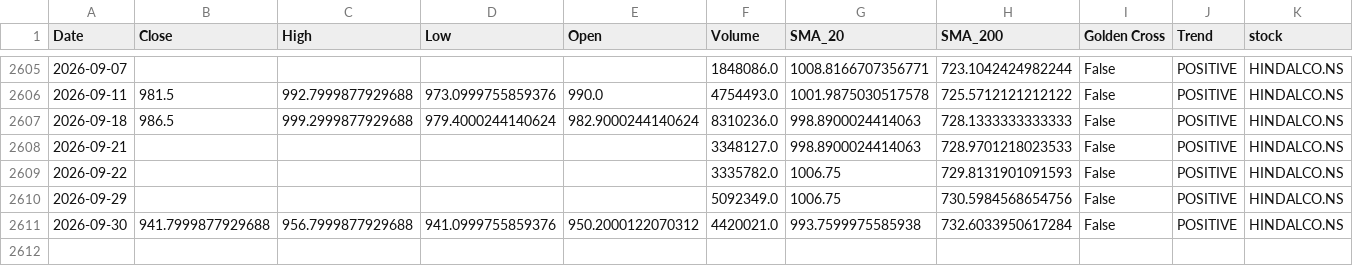
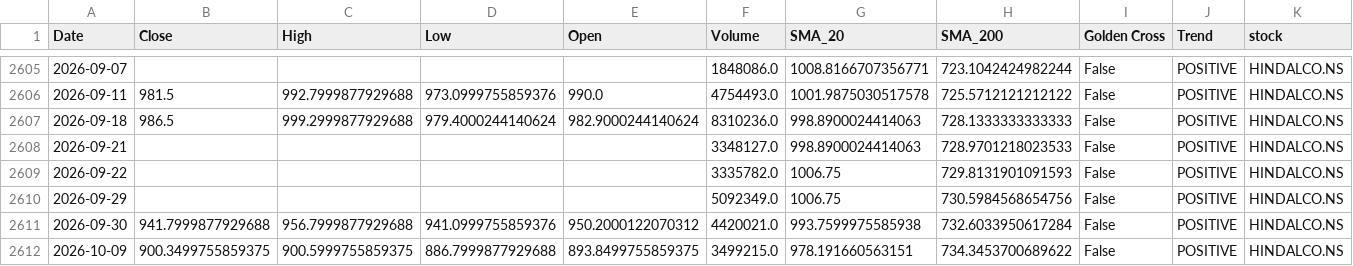
Before and after one commit to sohamdeshpande/nifty-analysis, a CSV file: data/HINDALCO.NS.csv, drawn as a sheet; only a part is shown, gaps mark what is left out; rows hold the shown columns only; the diff names each change by its address in the sheet, - before the commit and + after, or states it on an @@ line.

```diff
--- a/data/HINDALCO.NS.csv
+++ b/data/HINDALCO.NS.csv
+row 2612: 2026-10-09 | 900.3499755859375 | 900.5999755859375 | 886.7999877929688 | 893.8499755859375 | 3499215.0 | 978.191660563151 | 734.3453700689622 | False | POSITIVE | HINDALCO.NS
```
Also changed, not shown: data/HDFCLIFE.NS.csv, data/INFY.NS.csv, 46 other files.
